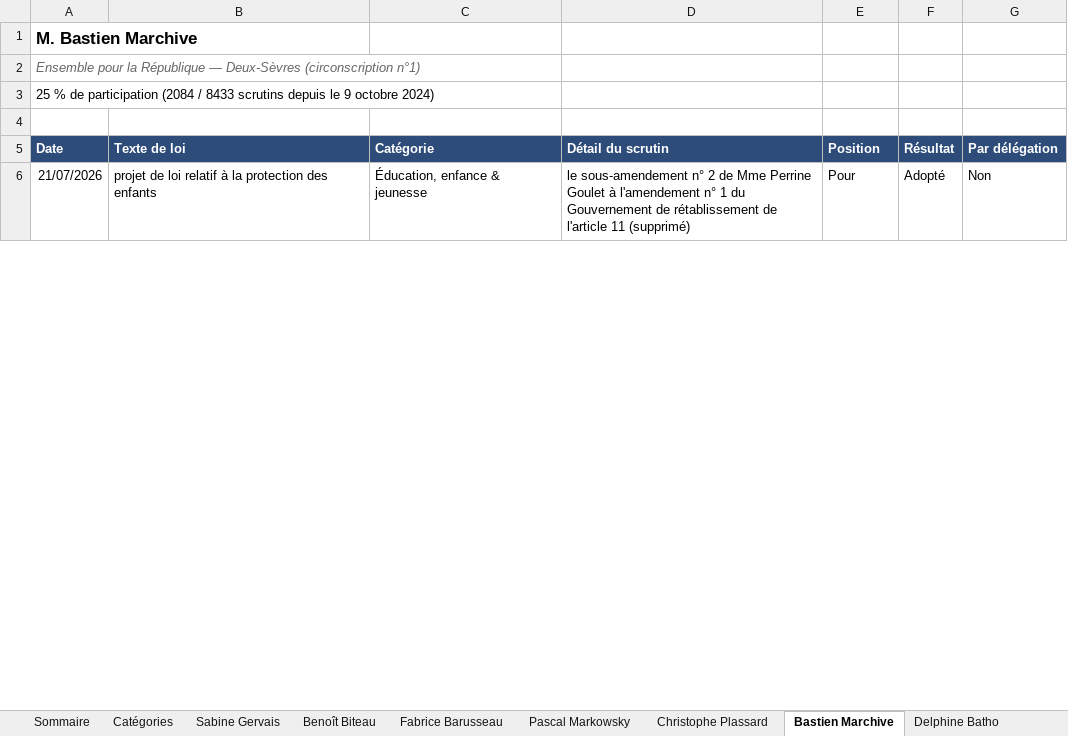
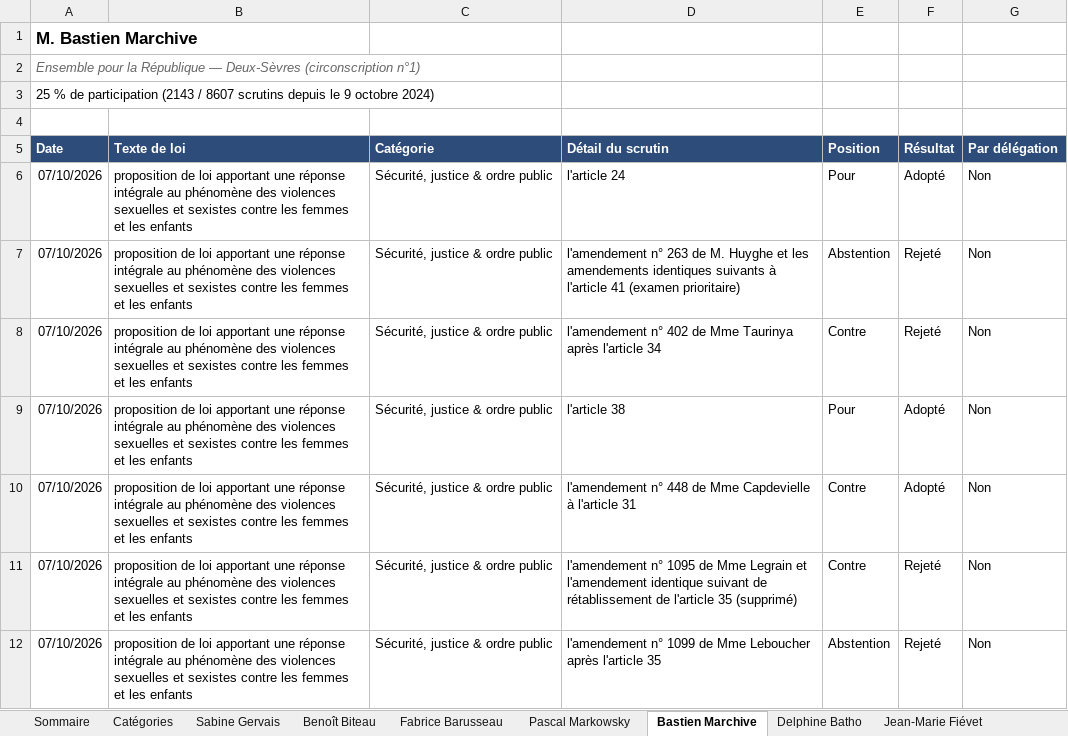
Before and after one commit to Biguhuh/votes_parlementaires, an Excel workbook: docs/index-deputes.xlsx, sheet Bastien Marchive, drawn as a sheet; only a part is shown; the shorter side is filled out with more unchanged rows; values as stored, in another font and other column widths than the file's, no borders; table styles not drawn; the diff covers the shown part only; the diff names each change by its address in the sheet, - before the commit and + after, or states it on an @@ line.

```diff
--- a/docs/index-deputes.xlsx (sheet Bastien Marchive)
+++ b/docs/index-deputes.xlsx (sheet Bastien Marchive)
-sheet tab: Christophe Plassard
-A3 (Date): …de participation (2084 / 8433 scrutins depuis…
+A3 (Date): …de participation (2143 / 8607 scrutins depuis…
+row 6: 07/10/2026 | proposition de loi apportant une réponse intégrale au phénomène des violences sexuelles et sexistes contre les femmes et les enfants | Sécurité, justice & ordre public | l'article 24 | Pour | Adopté | Non
+row 7: 07/10/2026 | proposition de loi apportant une réponse intégrale au phénomène des violences sexuelles et sexistes contre les femmes et les enfants | Sécurité, justice & ordre public | l'amendement n° 263 de M. Huyghe et les amendements identiques suivants à l'article 41 (examen prioritaire) | Abstention | Rejeté | Non
+row 8: 07/10/2026 | proposition de loi apportant une réponse intégrale au phénomène des violences sexuelles et sexistes contre les femmes et les enfants | Sécurité, justice & ordre public | l'amendement n° 402 de Mme Taurinya après l'article 34 | Contre | Rejeté | Non
+row 9: 07/10/2026 | proposition de loi apportant une réponse intégrale au phénomène des violences sexuelles et sexistes contre les femmes et les enfants | Sécurité, justice & ordre public | l'article 38 | Pour | Adopté | Non
+row 10: 07/10/2026 | proposition de loi apportant une réponse intégrale au phénomène des violences sexuelles et sexistes contre les femmes et les enfants | Sécurité, justice & ordre public | l'amendement n° 448 de Mme Capdevielle à l'article 31 | Contre | Adopté | Non
+row 11: 07/10/2026 | proposition de loi apportant une réponse intégrale au phénomène des violences sexuelles et sexistes contre les femmes et les enfants | Sécurité, justice & ordre public | l'amendement n° 1095 de Mme Legrain et l'amendement identique suivant de rétablissement de l'article 35 (supprimé) | Contre | Rejeté | Non
+row 12: 07/10/2026 | proposition de loi apportant une réponse intégrale au phénomène des violences sexuelles et sexistes contre les femmes et les enfants | Sécurité, justice & ordre public | l'amendement n° 1099 de Mme Leboucher après l'article 35 | Abstention | Rejeté | Non
```
Also changed, not shown: 52 added rows and 1417 moved rows elsewhere in this sheet, sheet Pascal Markowsky, sheet Fabrice Barusseau, sheet Benoît Biteau, sheet Jean-Marie Fiévet, sheet Sabine Gervais, sheet Delphine Batho, 1 more sheet, docs/index-senateurs.xlsx, 15 other files.
